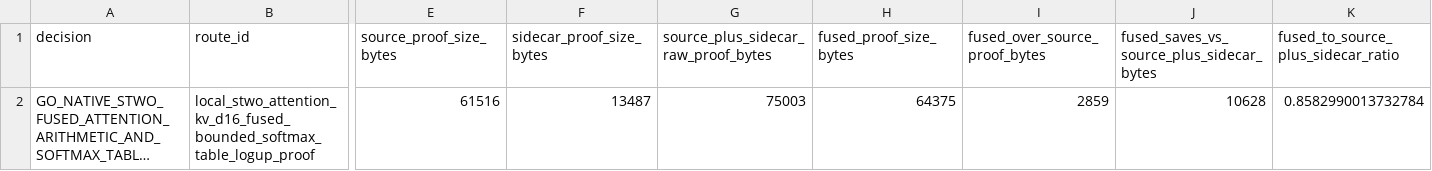
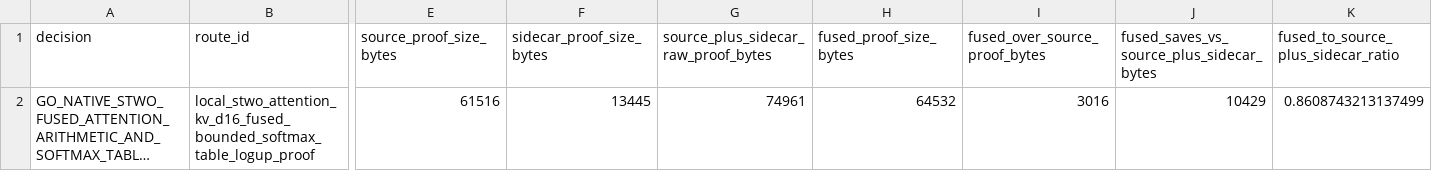
Before and after one commit to omarespejel/llm-provable-computer, a TSV file: docs/engineering/evidence/zkai-attention-kv-stwo-native-d16-fused-softmax-table-gate-2026-05.tsv, drawn as a sheet; only a part is shown, gaps mark what is left out; long unchanged cells end in …; the diff names each change by its address in the sheet, - before the commit and + after, or states it on an @@ line.

Commit message:
Harden d16 fused softmax transcript binding

```diff
--- a/docs/engineering/evidence/zkai-attention-kv-stwo-native-d16-fused-softmax-table-gate-2026-05.tsv
+++ b/docs/engineering/evidence/zkai-attention-kv-stwo-native-d16-fused-softmax-table-gate-2026-05.tsv
-F2 (sidecar_proof_size_bytes): 13487
+F2 (sidecar_proof_size_bytes): 13445
-G2: 75003
+G2: 74961
-H2 (fused_proof_size_bytes): 64375
+H2 (fused_proof_size_bytes): 64532
-I2 (fused_over_source_proof_bytes): 2859
+I2 (fused_over_source_proof_bytes): 3016
-J2: 10628
+J2: 10429
-K2: 0.8582990013732784
+K2: 0.8608743213137499
```
Also changed, not shown: docs/engineering/evidence/zkai-attention-kv-stwo-native-d16-softmax-table-logup-sidecar-gate-2026-05.tsv, 24 other files.
